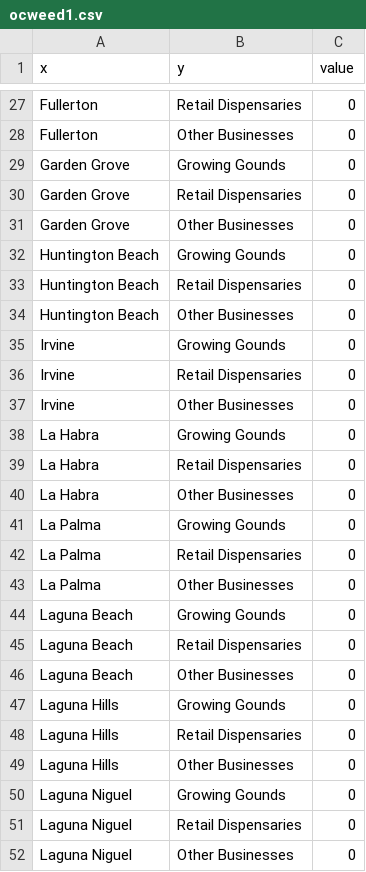
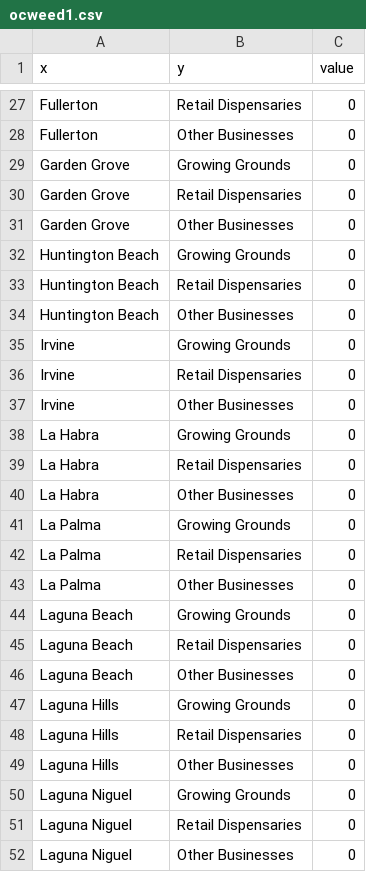
Before and after one commit to SCPR/static-projects, a CSV file: charts/oc-regs/ocweed1.csv, drawn as a sheet; only a part is shown, gaps mark what is left out; the diff covers the shown part only.

```diff
--- a/charts/oc-regs/ocweed1.csv
+++ b/charts/oc-regs/ocweed1.csv
@@ -29 +29 @@
-"Garden Grove","Growing Gounds",0
+Garden Grove,Growing Grounds,0
@@ -32 +32 @@
-"Huntington Beach","Growing Gounds",0
+Huntington Beach,Growing Grounds,0
@@ -35 +35 @@
-"Irvine","Growing Gounds",0
+Irvine,Growing Grounds,0
@@ -38 +38 @@
-"La Habra","Growing Gounds",0
+La Habra,Growing Grounds,0
@@ -41 +41 @@
-"La Palma","Growing Gounds",0
+La Palma,Growing Grounds,0
@@ -44 +44 @@
-"Laguna Beach","Growing Gounds",0
+Laguna Beach,Growing Grounds,0
@@ -47 +47 @@
-"Laguna Hills","Growing Gounds",0
+Laguna Hills,Growing Grounds,0
@@ -50 +50 @@
-"Laguna Niguel","Growing Gounds",0
+Laguna Niguel,Growing Grounds,0
```
Also changed, not shown: 9 edited cells elsewhere in this file, charts/oc-regs/ocweed2.csv.
